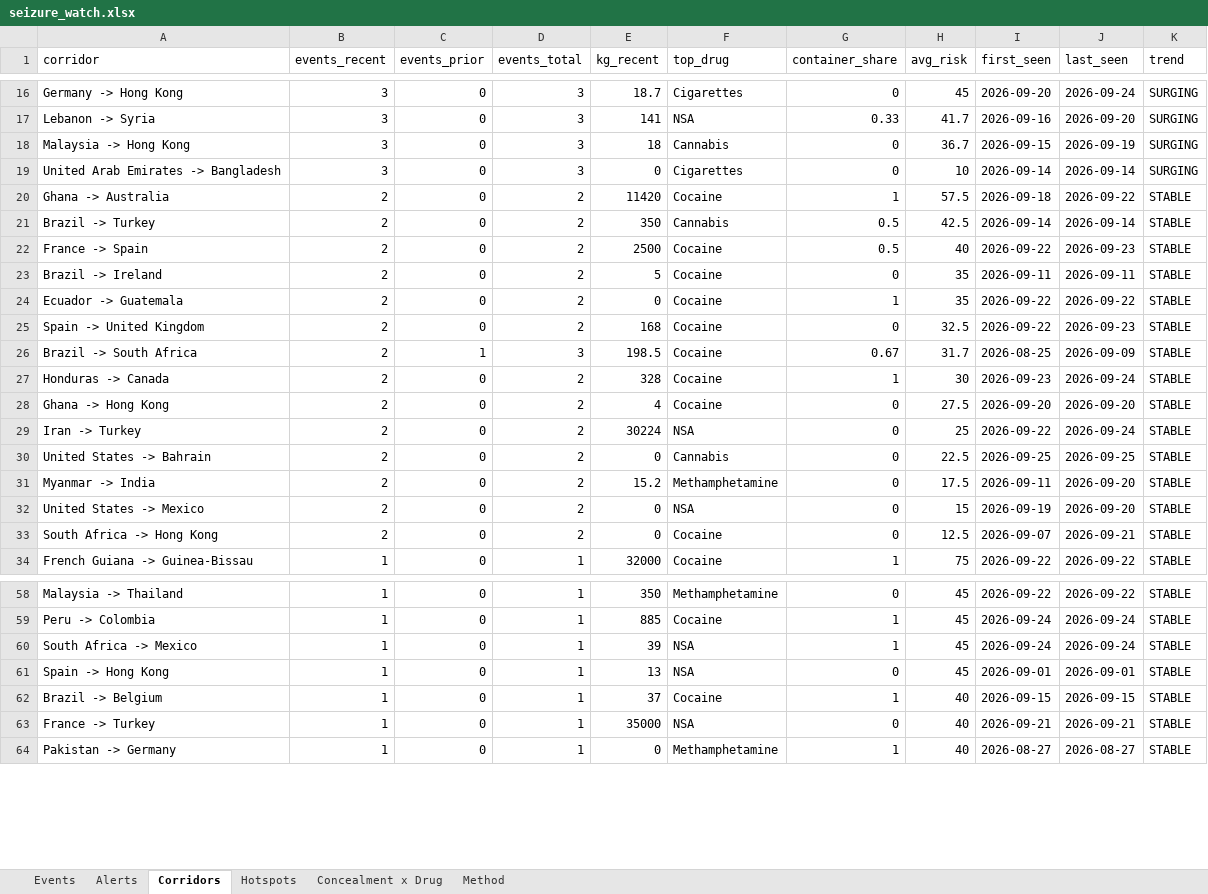
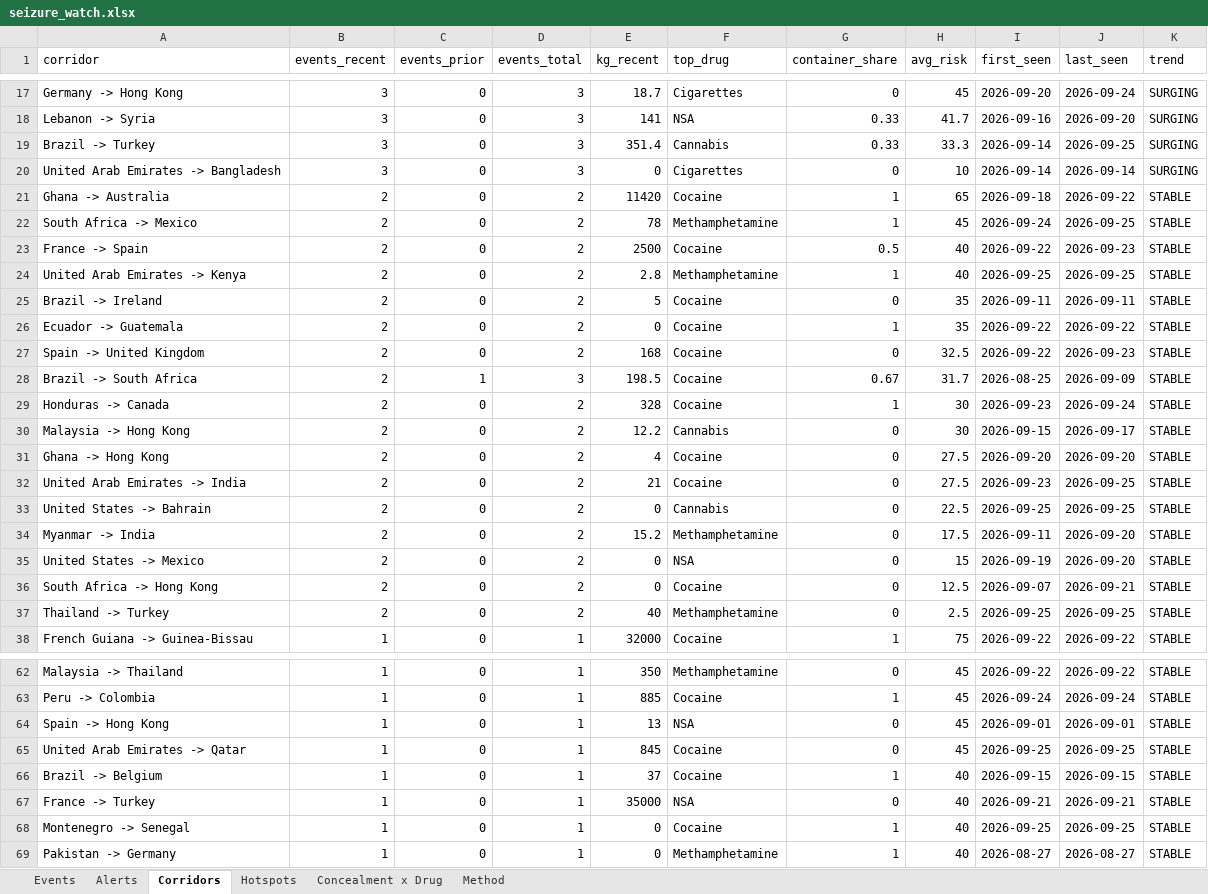
Before and after one commit to glretief-ux/Seizure-watch-, an Excel workbook: docs/seizure_watch.xlsx, sheet Corridors, drawn as a sheet; only a part is shown, gaps mark what is left out; values as stored, in another font and other column widths than the file's, no borders; removed rows and columns are numbered as before the commit, all else as after; the diff covers the shown part only; the diff names each change by its address in the sheet, - before the commit and + after, or states it on an @@ line.

```diff
--- a/docs/seizure_watch.xlsx (sheet Corridors)
+++ b/docs/seizure_watch.xlsx (sheet Corridors)
-A19 (corridor): Malaysia -> Hong Kong
+A19 (corridor): Brazil -> Turkey
-E19 (kg_recent): 18
+E19 (kg_recent): 351.4
-G19 (container_share): 0
+G19 (container_share): 0.33
-H19 (avg_risk): 36.7
+H19 (avg_risk): 33.3
-I19 (first_seen): 2026-09-15
+I19 (first_seen): 2026-09-14
-J19 (last_seen): 2026-09-19
+J19 (last_seen): 2026-09-25
-H21 (avg_risk): 57.5
+H21 (avg_risk): 65
-row 21: Brazil -> Turkey | 2 | 0 | 2 | 350 | Cannabis | 0.5 | 42.5 | 2026-09-14 | 2026-09-14 | STABLE
+row 22: South Africa -> Mexico | 2 | 0 | 2 | 78 | Methamphetamine | 1 | 45 | 2026-09-24 | 2026-09-25 | STABLE
+row 24: United Arab Emirates -> Kenya | 2 | 0 | 2 | 2.8 | Methamphetamine | 1 | 40 | 2026-09-25 | 2026-09-25 | STABLE
+row 30: Malaysia -> Hong Kong | 2 | 0 | 2 | 12.2 | Cannabis | 0 | 30 | 2026-09-15 | 2026-09-17 | STABLE
-A32 (corridor): Iran -> Turkey
+A32 (corridor): United Arab Emirates -> India
-E32 (kg_recent): 30224
+E32 (kg_recent): 21
-F32 (top_drug): NSA
+F32 (top_drug): Cocaine
-H32 (avg_risk): 25
+H32 (avg_risk): 27.5
-I32 (first_seen): 2026-09-22
+I32 (first_seen): 2026-09-23
-J32 (last_seen): 2026-09-24
+J32 (last_seen): 2026-09-25
+row 37: Thailand -> Turkey | 2 | 0 | 2 | 40 | Methamphetamine | 0 | 2.5 | 2026-09-25 | 2026-09-25 | STABLE
-row 60: South Africa -> Mexico | 1 | 0 | 1 | 39 | NSA | 1 | 45 | 2026-09-24 | 2026-09-24 | STABLE
+row 65: United Arab Emirates -> Qatar | 1 | 0 | 1 | 845 | Cocaine | 0 | 45 | 2026-09-25 | 2026-09-25 | STABLE
+row 68: Montenegro -> Senegal | 1 | 0 | 1 | 0 | Cocaine | 1 | 40 | 2026-09-25 | 2026-09-25 | STABLE
```
Also changed, not shown: 2 added rows, 2 removed rows and 5 edited cells elsewhere in this sheet, sheet Events, sheet Hotspots, sheet Concealment x Drug, sheet Alerts, 5 other files.
